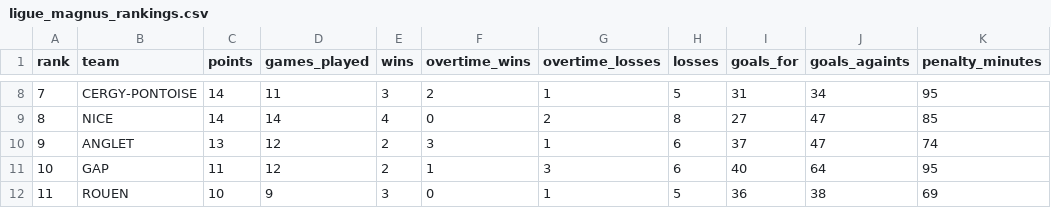
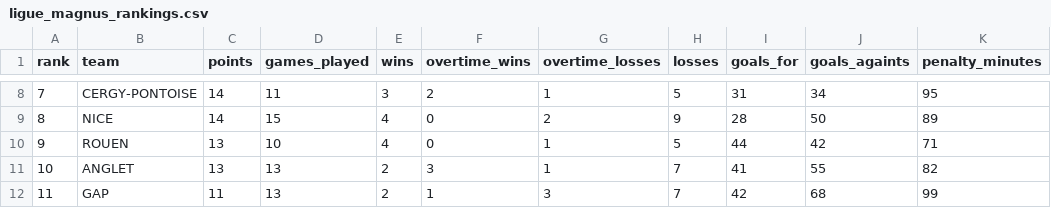
Before and after one commit to Dragilooping/Python_main, a CSV file: ligue_magnus_rankings.csv, drawn as a sheet; only a part is shown, gaps mark what is left out; the diff covers the shown part only.

```diff
--- a/ligue_magnus_rankings.csv
+++ b/ligue_magnus_rankings.csv
@@ -8,5 +8,5 @@ rank,team,points,games_played,wins,overtime_wins,overtime_losses,losses,goals_fo
 7,CERGY-PONTOISE,14,11,3,2,1,5,31,34,95
-8,NICE,14,14,4,0,2,8,27,47,85
-9,ANGLET,13,12,2,3,1,6,37,47,74
-10,GAP,11,12,2,1,3,6,40,64,95
-11,ROUEN,10,9,3,0,1,5,36,38,69
+8,NICE,14,15,4,0,2,9,28,50,89
+9,ROUEN,13,10,4,0,1,5,44,42,71
+10,ANGLET,13,13,2,3,1,7,41,55,82
+11,GAP,11,13,2,1,3,7,42,68,99
```
Also changed, not shown: 1 added row, 1 removed row and 32 edited cells elsewhere in this file.
